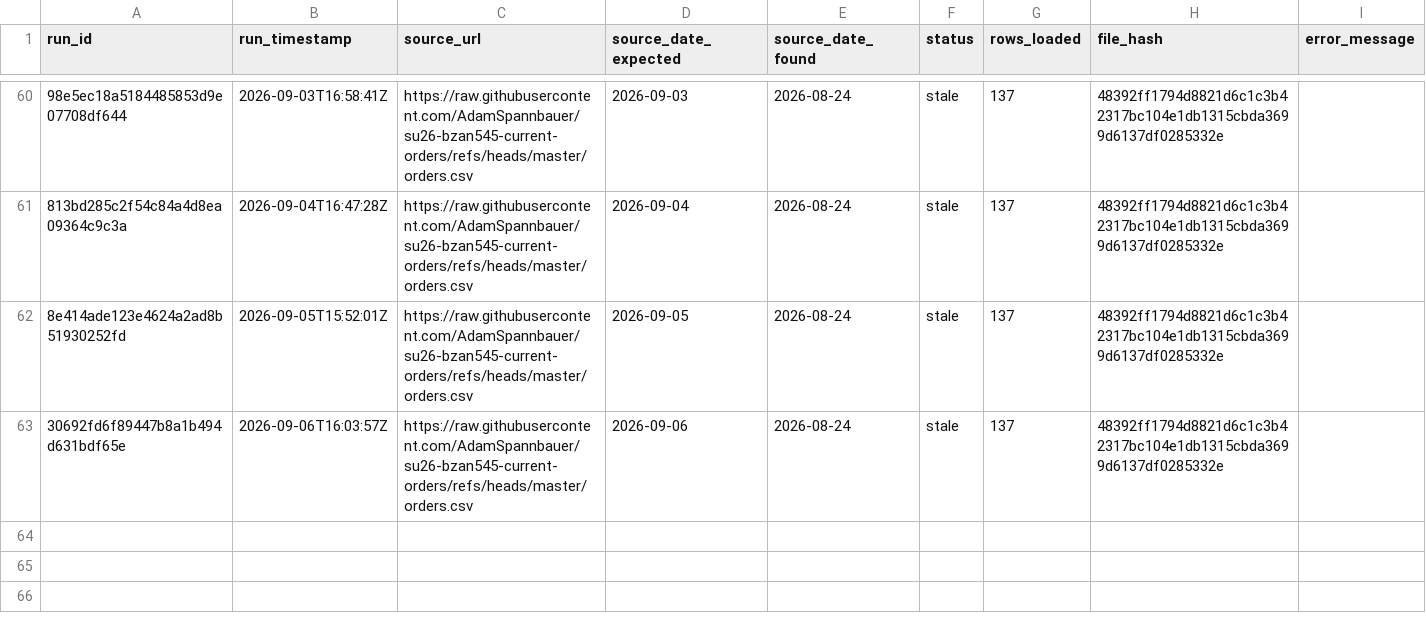
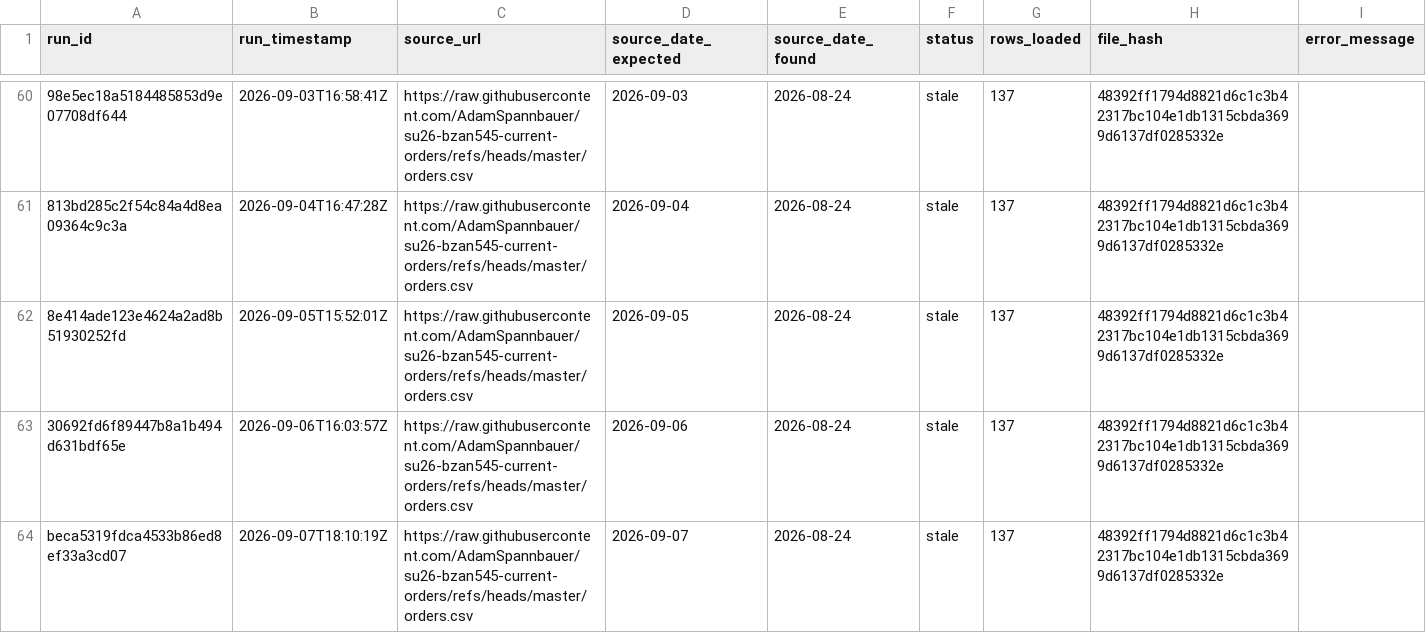
Before and after one commit to AkyuzBurhan/rocky-top-data-pipeline, a CSV file: data/ingestion_log.csv, drawn as a sheet; only a part is shown, gaps mark what is left out; the diff names each change by its address in the sheet, - before the commit and + after, or states it on an @@ line.

```diff
--- a/data/ingestion_log.csv
+++ b/data/ingestion_log.csv
+row 64: beca5319fdca4533b86ed8ef33a3cd07 | 2026-09-07T18:10:19Z | https://raw.githubusercontent.com/AdamSpannbauer/su26-bzan545-current-orders/refs/heads/master/orders.csv | 2026-09-07 | 2026-08-24 | stale | 137 | 48392ff1794d8821d6c1c3b42317bc104e1db1315cbda3699d6137df0285332e
```
Also changed, not shown: 1 other file.
